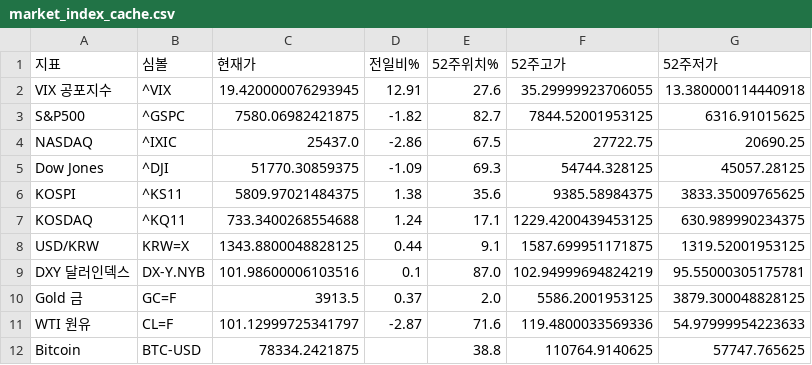
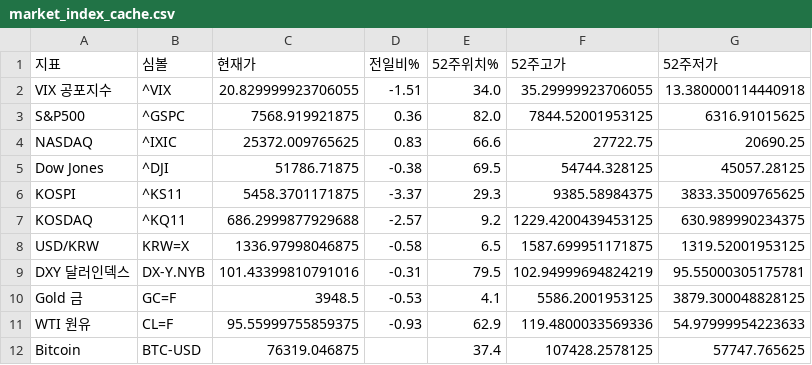
Before and after one commit to dicacros-gif/claude, a CSV file: data/market_index_cache.csv, drawn as a sheet.

```diff
--- a/data/market_index_cache.csv
+++ b/data/market_index_cache.csv
@@ -1,12 +1,12 @@
 지표,심볼,현재가,전일비%,52주위치%,52주고가,52주저가
-VIX 공포지수,^VIX,19.420000076293945,12.91,27.6,35.29999923706055,13.380000114440918
-S&P500,^GSPC,7580.06982421875,-1.82,82.7,7844.52001953125,6316.91015625
-NASDAQ,^IXIC,25437.0,-2.86,67.5,27722.75,20690.25
-Dow Jones,^DJI,51770.30859375,-1.09,69.3,54744.328125,45057.28125
-KOSPI,^KS11,5809.97021484375,1.38,35.6,9385.58984375,3833.35009765625
-KOSDAQ,^KQ11,733.3400268554688,1.24,17.1,1229.4200439453125,630.989990234375
-USD/KRW,KRW=X,1343.8800048828125,0.44,9.1,1587.699951171875,1319.52001953125
-DXY 달러인덱스,DX-Y.NYB,101.98600006103516,0.1,87.0,102.94999694824219,95.55000305175781
-Gold 금,GC=F,3913.5,0.37,2.0,5586.2001953125,3879.300048828125
-WTI 원유,CL=F,101.12999725341797,-2.87,71.6,119.4800033569336,54.97999954223633
-Bitcoin,BTC-USD,78334.2421875,,38.8,110764.9140625,57747.765625
+VIX 공포지수,^VIX,20.829999923706055,-1.51,34.0,35.29999923706055,13.380000114440918
+S&P500,^GSPC,7568.919921875,0.36,82.0,7844.52001953125,6316.91015625
+NASDAQ,^IXIC,25372.009765625,0.83,66.6,27722.75,20690.25
+Dow Jones,^DJI,51786.71875,-0.38,69.5,54744.328125,45057.28125
+KOSPI,^KS11,5458.3701171875,-3.37,29.3,9385.58984375,3833.35009765625
+KOSDAQ,^KQ11,686.2999877929688,-2.57,9.2,1229.4200439453125,630.989990234375
+USD/KRW,KRW=X,1336.97998046875,-0.58,6.5,1587.699951171875,1319.52001953125
+DXY 달러인덱스,DX-Y.NYB,101.43399810791016,-0.31,79.5,102.94999694824219,95.55000305175781
+Gold 금,GC=F,3948.5,-0.53,4.1,5586.2001953125,3879.300048828125
+WTI 원유,CL=F,95.55999755859375,-0.93,62.9,119.4800033569336,54.97999954223633
+Bitcoin,BTC-USD,76319.046875,,37.4,107428.2578125,57747.765625
```
Also changed, not shown: data/insider_buys_cache.csv, data/sector_perf_cache.csv, 5 other files.
